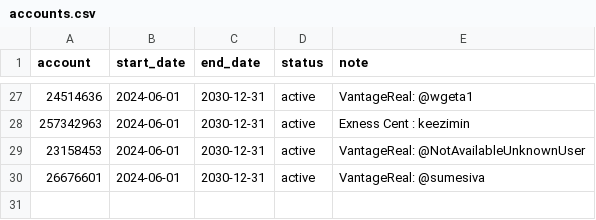
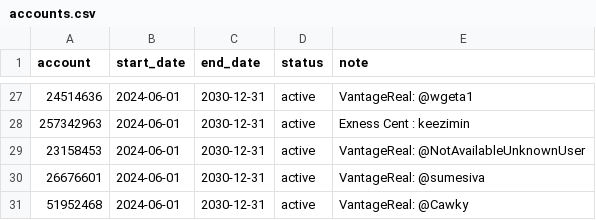
Before and after one commit to nguyenndn/ea-accounts, a CSV file: accounts.csv, drawn as a sheet; only a part is shown, gaps mark what is left out; the diff names each change by its address in the sheet, - before the commit and + after, or states it on an @@ line.

Commit message:
Update accounts.csv

```diff
--- a/accounts.csv
+++ b/accounts.csv
+row 31: 51952468 | 2024-06-01 | 2030-12-31 | active | VantageReal: @Cawky
```
